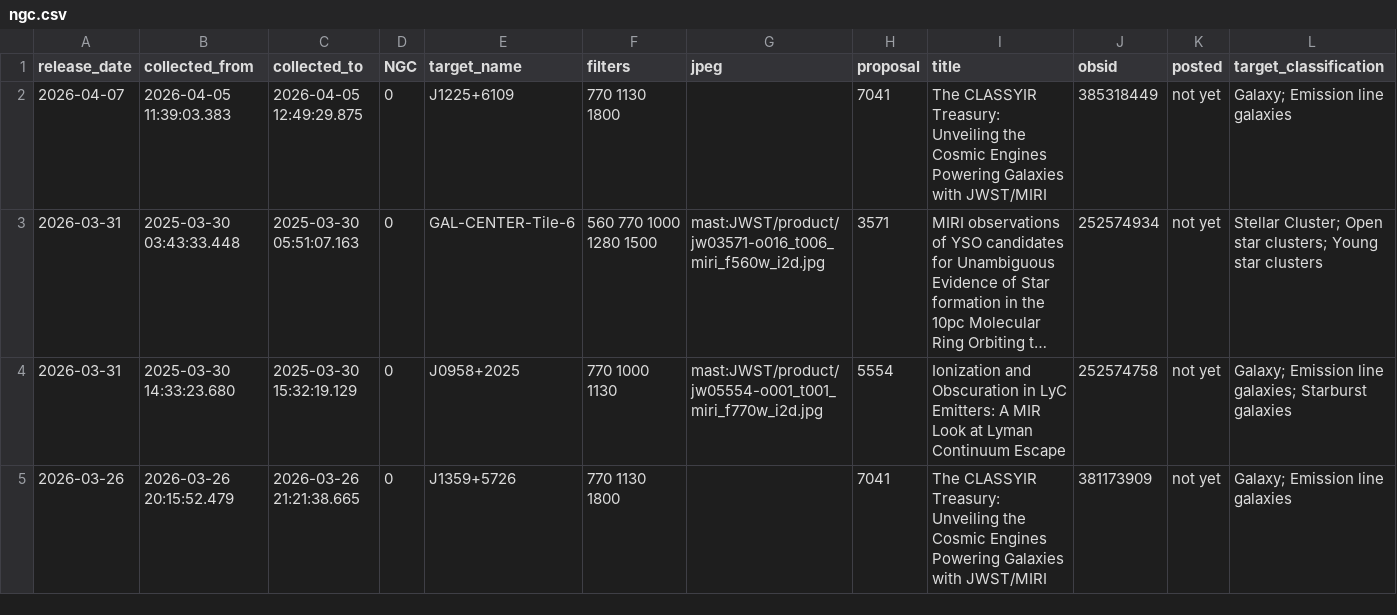
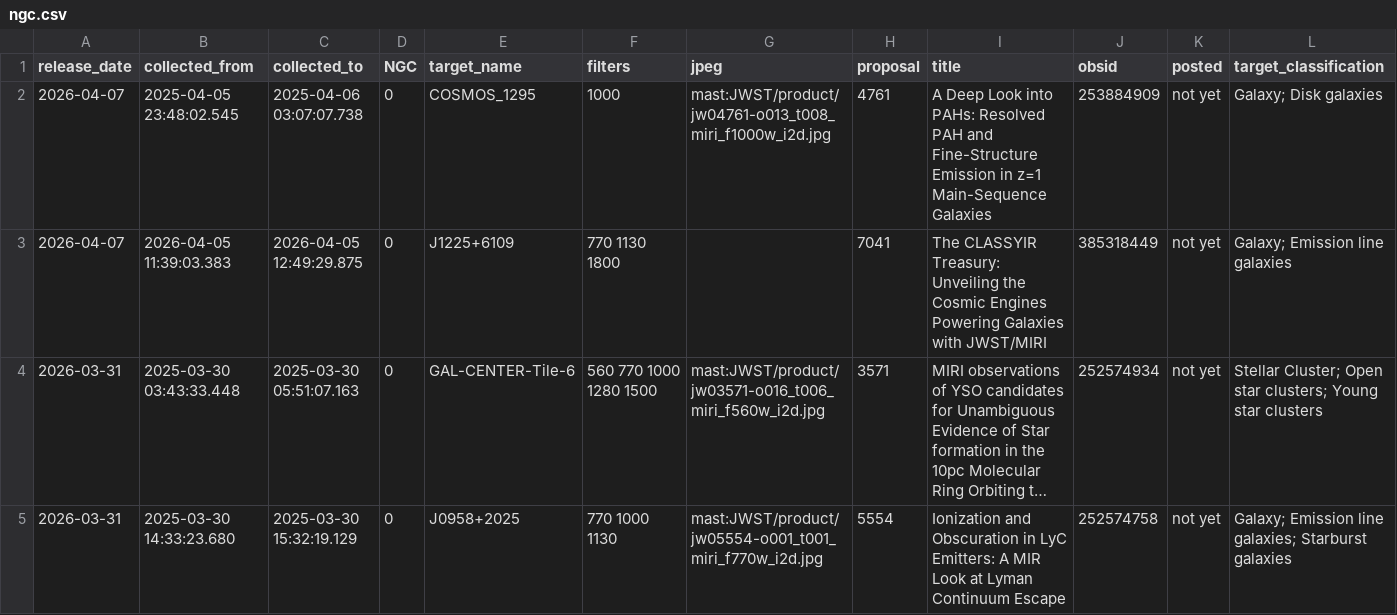
Before and after one commit to yuval-harpaz/astro, a CSV file: ngc.csv, drawn as a sheet; only a part is shown; the shorter side is filled out with more unchanged rows; long unchanged cells end in ….

```diff
--- a/ngc.csv
+++ b/ngc.csv
@@ -1,2 +1,3 @@
 release_date,collected_from,collected_to,NGC,target_name,filters,jpeg,proposal,title,obsid,posted,target_classification
+2026-04-07,2025-04-05 23:48:02.545,2025-04-06 03:07:07.738,0,COSMOS_1295,1000,mast:JWST/product/jw04761-o013_t008_miri_f1000w_i2d.jpg,4761,A Deep Look into PAHs: Resolved PAH and Fine-Structure Emission in z=1 Main-Sequence Galaxies,253884909,not yet,Galaxy; Disk galaxies
 2026-04-07,2026-04-05 11:39:03.383,2026-04-05 12:49:29.875,0,J1225+6109, 770 1130 1800,,7041,The CLASSYIR Treasury: Unveiling the Cosmic Engines Powering Galaxies with JWST/MIRI,385318449,not yet,Galaxy; Emission line galaxies
```
